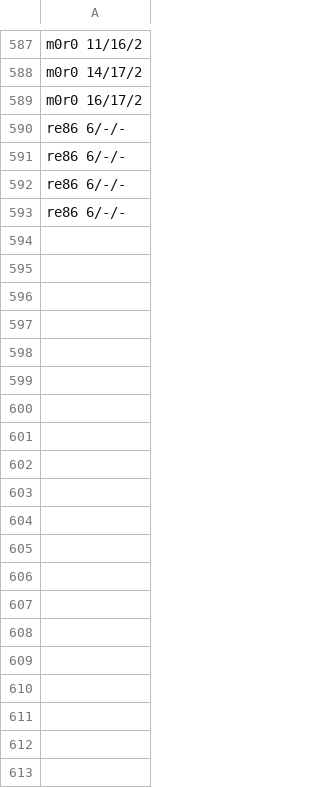
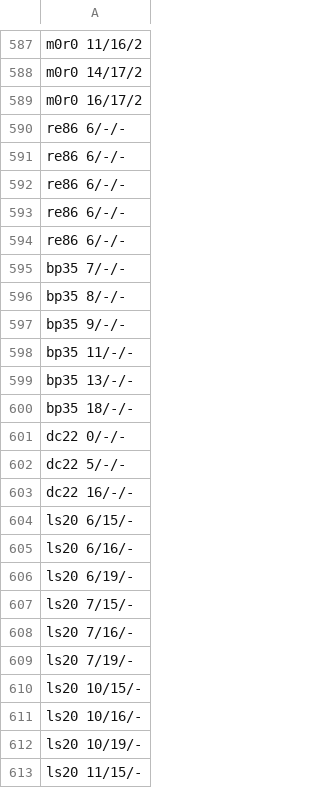
Before and after one commit to pra-ji-moh/ciall, a TSV file: child/goal_kinds.tsv, drawn as a sheet; only a part is shown, gaps mark what is left out; the diff covers the shown part only; the diff names each change by its address in the sheet, - before the commit and + after, or states it on an @@ line.

Commit message:
child: 2026-10-25 17:07  this stretch 6 of 82 levels; best ever 25; 40 min; game:now/best ar25:0/2 cd82:0/2 dc22:1/1 bp35:1/1 c

```diff
--- a/child/goal_kinds.tsv
+++ b/child/goal_kinds.tsv
+row 594: re86 6/-/-
+row 595: bp35 7/-/-
+row 596: bp35 8/-/-
+row 597: bp35 9/-/-
+row 598: bp35 11/-/-
+row 599: bp35 13/-/-
+row 600: bp35 18/-/-
+row 601: dc22 0/-/-
+row 602: dc22 5/-/-
+row 603: dc22 16/-/-
+row 604: ls20 6/15/-
+row 605: ls20 6/16/-
+row 606: ls20 6/19/-
+row 607: ls20 7/15/-
+row 608: ls20 7/16/-
+row 609: ls20 7/19/-
+row 610: ls20 10/15/-
+row 611: ls20 10/16/-
+row 612: ls20 10/19/-
+row 613: ls20 11/15/-
```
Also changed, not shown: 37 added rows elsewhere in this file, child/library/claims.tsv, child/practice.tsv, 21 other files.
